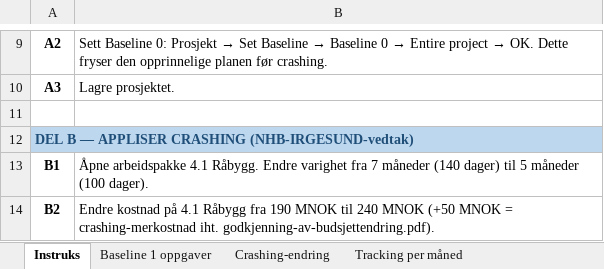
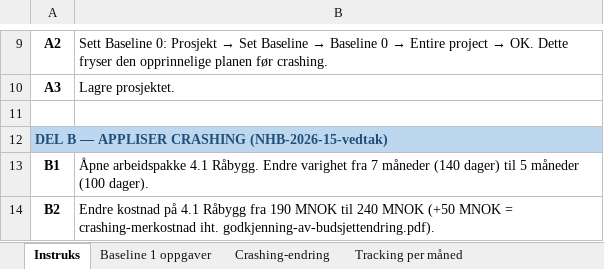
Before and after one commit to Thuyttt92/LOG565-Prosjektledelse-2, an Excel workbook: 03 - Gjennomføring/MS Project tracking-instruks.xlsx, sheet Instruks, drawn as a sheet; only a part is shown, gaps mark what is left out; values as stored, in another font and other column widths than the file's, no borders; the diff names each change by its address in the sheet, - before the commit and + after, or states it on an @@ line.

Commit message:
MS Project tracking-instruks også som PDF + oppdatert saksnummer

```diff
--- a/03 - Gjennomføring/MS Project tracking-instruks.xlsx (sheet Instruks)
+++ b/03 - Gjennomføring/MS Project tracking-instruks.xlsx (sheet Instruks)
-A12: …APPLISER CRASHING (NHB-IRGESUND-vedtak)
+A12: …APPLISER CRASHING (NHB-2026-15-vedtak)
```
Also changed, not shown: sheet Crashing-endring, 1 other file.
